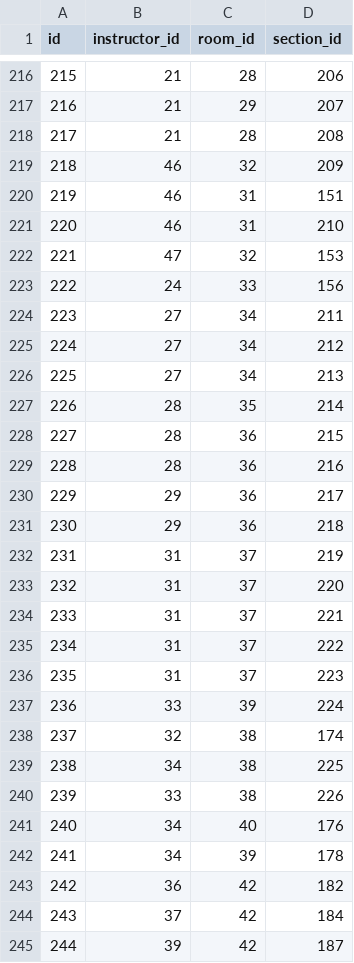
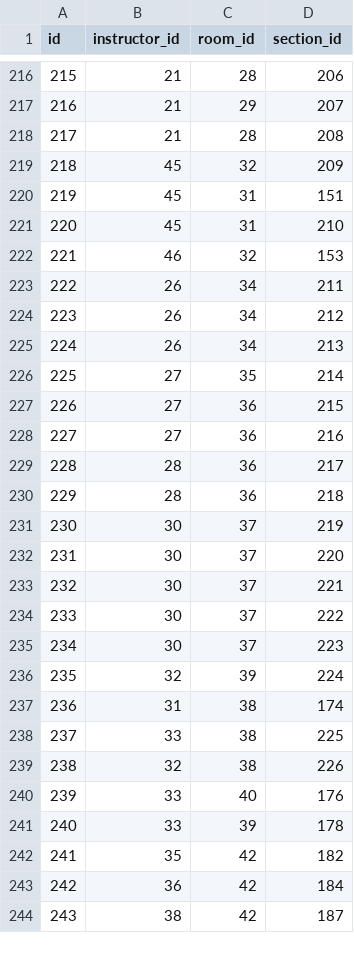
Before and after one commit to RollaDavis/RollaJustin_Capstone2026, a CSV file: database/seeds/csvs/possibilities.csv (was database/seeds/csvs/instructors_rooms_sections.csv), drawn as a sheet; only a part is shown, gaps mark what is left out; removed rows and columns are numbered as before the commit, all else as after; the diff covers the shown part only; the diff names each change by its address in the sheet, - before the commit and + after, or states it on an @@ line.

```diff
--- a/database/seeds/csvs/instructors_rooms_sections.csv
+++ b/database/seeds/csvs/possibilities.csv
-B219:B221 (instructor_id): 46
+B219:B221 (instructor_id): 45
-B222 (instructor_id): 47
+B222 (instructor_id): 46
-row 223: 222 | 24 | 33 | 156
@@ column A (id) renumbered from row 223 down @@
-B223:B225 (instructor_id): 27
+B223:B225 (instructor_id): 26
-B226:B228 (instructor_id): 28
+B226:B228 (instructor_id): 27
-B229:B230 (instructor_id): 29
+B229:B230 (instructor_id): 28
-B231:B235 (instructor_id): 31
+B231:B235 (instructor_id): 30
-B236 (instructor_id): 33
+B236 (instructor_id): 32
-B237 (instructor_id): 32
+B237 (instructor_id): 31
-B238 (instructor_id): 34
+B238 (instructor_id): 33
-B239 (instructor_id): 33
+B239 (instructor_id): 32
-B240:B241 (instructor_id): 34
+B240:B241 (instructor_id): 33
-B242 (instructor_id): 36
+B242 (instructor_id): 35
-B243 (instructor_id): 37
+B243 (instructor_id): 36
-B244 (instructor_id): 39
+B244 (instructor_id): 38
```
Also changed, not shown: 55 edited cells elsewhere in this file, database/seeds/csvs/assignments.csv, database/seeds/csvs/instructors.csv, 35 other files.
